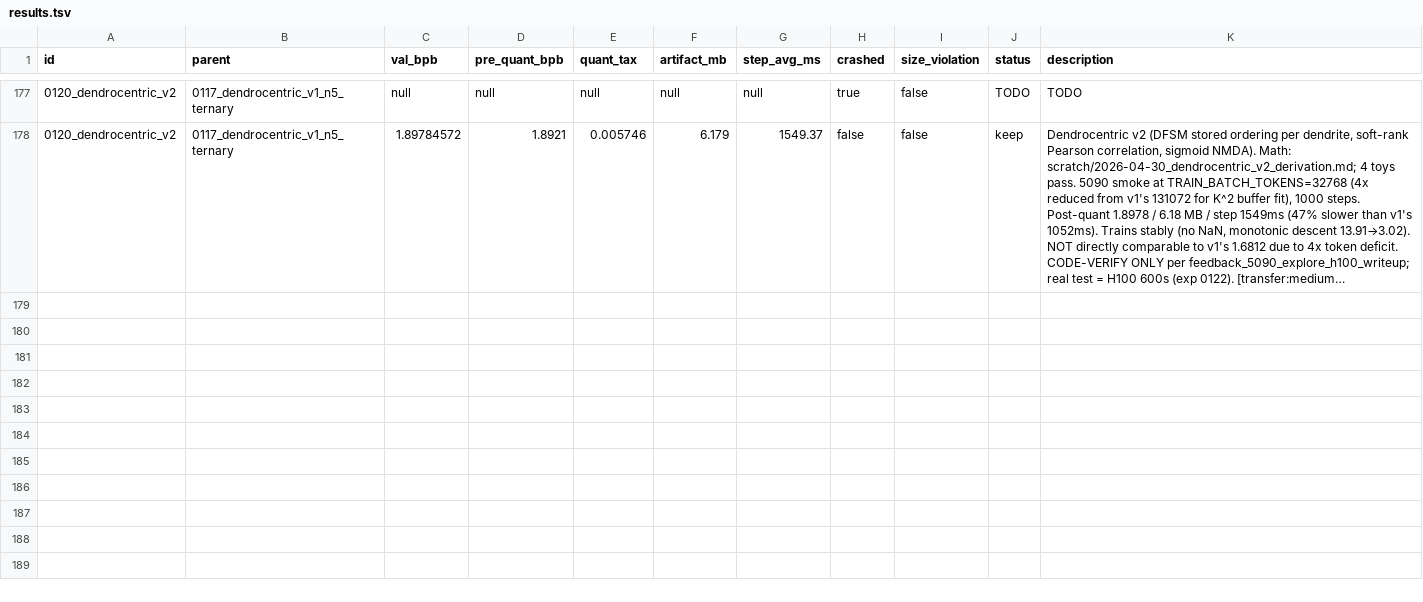
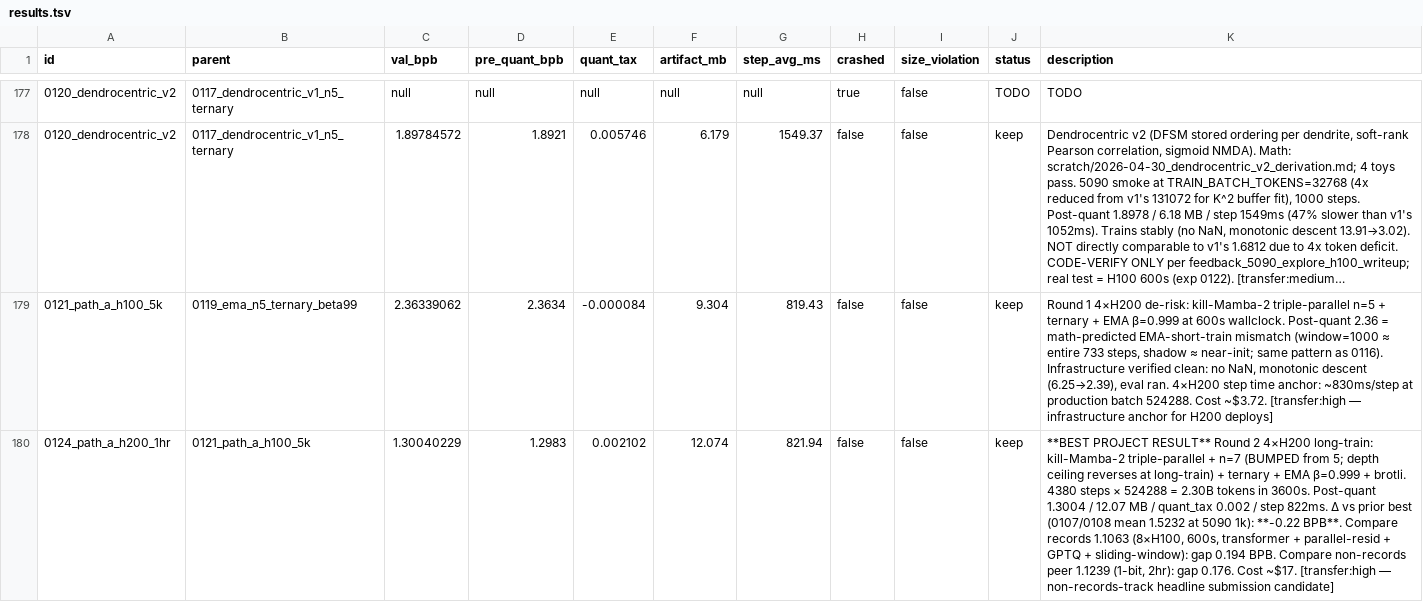
Before and after one commit to potatonyliu/parameter-golf, a TSV file: results.tsv, drawn as a sheet; only a part is shown, gaps mark what is left out; long unchanged cells end in …; the diff names each change by its address in the sheet, - before the commit and + after, or states it on an @@ line.

Commit message:
PROMOTE 0124 to winners/2026-04-30_kill_mamba2_n7_ternary_ema_h200_1hr
val_bpb 1.3004 (post-quant) at 12.07 MB on 4×H200 SXM 1hr (4380 steps × 524288 batch
= 2.30B tokens). Best project result. Δ vs prior winner 0076/0077 (1.95141) = -0.65 BPB.
Δ vs prior CUDA best 0107/0108 (1.5232) = -0.22 BPB. Submitable to non-records track.

Architecture (delta from canonical):
- kill-Mamba-2 triple-parallel topology (parallel attn || mamba2_kill, all 7 layers)
- NUM_UNIQUE_LAYERS=7 NUM_LOOPS=3 (depth ceiling at n=5 reverses at long-train)
- TERNARY_BODY=1 (BitNet b1.58 absmean STE + 2-bit packed export)
- EMA_BETA=0.999 (window=1000 captures last ~22% of 4380-step training)
- brotli compression (quality=11) on int8+packed-ternary
- Production batch 524288 (records standard) on 4×H200 SXM, NPROC=4

Records anchor 1.1063 (8×H100, transformer+parallel-resid+GPTQ): gap 0.194. Gap is
dominated by missing records' polish (parallel-residuals, sliding-window eval) +
hardware (4×H200 1hr vs 8×H100 600s). Direct-promote acceptable given Δ +0.65 over
prior winner is ≫ noise floor.

Round 1 (0121, 600s n=5 de-risk) also kept: val 2.36 was math-predicted EMA-short-train
mismatch (window=1000 ≈ entire 733 steps). Infrastructure verified clean.

```diff
--- a/results.tsv
+++ b/results.tsv
+row 179: 0121_path_a_h100_5k | 0119_ema_n5_ternary_beta99 | 2.36339062 | 2.3634 | -0.000084 | 9.304 | 819.43 | false | false | keep | Round 1 4×H200 de-risk: kill-Mamba-2 triple-parallel n=5 + ternary + EMA β=0.999 at 600s wallclock. Post-quant 2.36 = math-predicted EMA-short-train mismatch (window=1000 ≈ entire 733 steps, shadow ≈ near-init; same pattern as 0116). Infrastructure verified clean: no NaN, monotonic descent (6.25→2.39), eval ran. 4×H200 step time anchor: ~830ms/step at production batch 524288. Cost ~$3.72. [transfer:high — infrastructure anchor for H200 deploys]
+row 180: 0124_path_a_h200_1hr | 0121_path_a_h100_5k | 1.30040229 | 1.2983 | 0.002102 | 12.074 | 821.94 | false | false | keep | **BEST PROJECT RESULT** Round 2 4×H200 long-train: kill-Mamba-2 triple-parallel + n=7 (BUMPED from 5; depth ceiling reverses at long-train) + ternary + EMA β=0.999 + brotli. 4380 steps × 524288 = 2.30B tokens in 3600s. Post-quant 1.3004 / 12.07 MB / quant_tax 0.002 / step 822ms. Δ vs prior best (0107/0108 mean 1.5232 at 5090 1k): **-0.22 BPB**. Compare records 1.1063 (8×H100, 600s, transformer + parallel-resid + GPTQ + sliding-window): gap 0.194 BPB. Compare non-records peer 1.1239 (1-bit, 2hr): gap 0.176. Cost ~$17. [transfer:high — non-records-track headline submission candidate]
```
Also changed, not shown: 7 other files.
